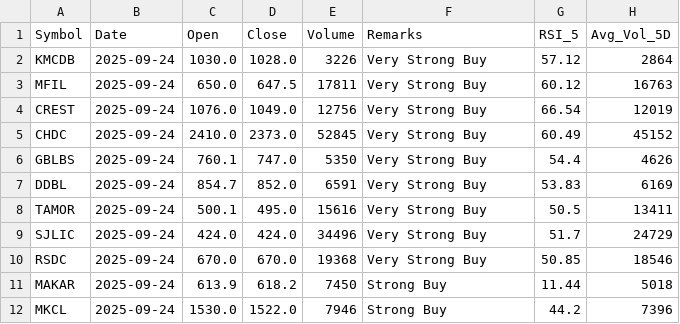
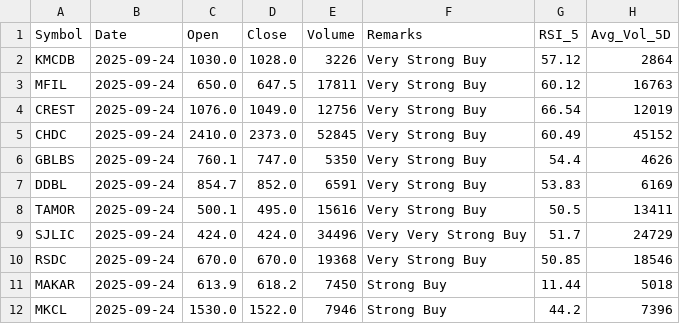
Before and after one commit to ChintanKoirala/NepseAnalysis, a CSV file: daily_data/signals_2025-09-24.csv, drawn as a sheet; only a part is shown.

```diff
--- a/daily_data/signals_2025-09-24.csv
+++ b/daily_data/signals_2025-09-24.csv
@@ -8,3 +8,3 @@ DDBL,2025-09-24,854.7,852.0,6591,Very Strong Buy,53.83,6169
 TAMOR,2025-09-24,500.1,495.0,15616,Very Strong Buy,50.5,13411
-SJLIC,2025-09-24,424.0,424.0,34496,Very Strong Buy,51.7,24729
+SJLIC,2025-09-24,424.0,424.0,34496,Very Very Strong Buy,51.7,24729
 RSDC,2025-09-24,670.0,670.0,19368,Very Strong Buy,50.85,18546
```
